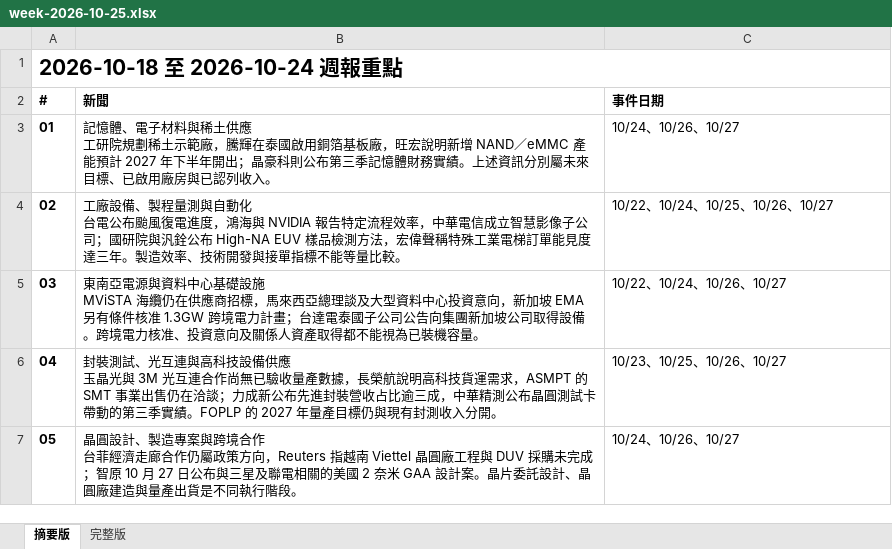
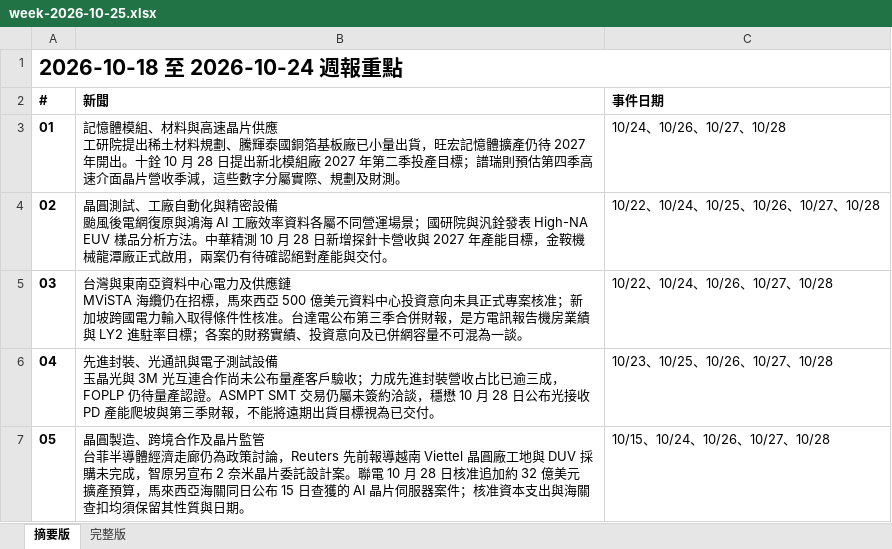
Before and after one commit to aiwlulu/daily-brief-site, an Excel workbook: docs/exports/week-2026-10-25.xlsx, sheet 摘要版, drawn as a sheet; values as stored, in another font and other column widths than the file's, no borders; ↵ is a line break in a cell; the diff names each change by its address in the sheet, - before the commit and + after, or states it on an @@ line.

```diff
--- a/docs/exports/week-2026-10-25.xlsx (sheet 摘要版)
+++ b/docs/exports/week-2026-10-25.xlsx (sheet 摘要版)
-B3 (新聞): 記憶體、電子材料與稀土供應 ↵ 工研院規劃稀土示範廠，騰輝在泰國啟用銅箔基板廠，旺宏說明新增 NAND／eMMC 產能預計 2027 年下半年開出；晶豪科則公布第三季記憶體財務實績。上述資訊分別屬未來目標、已啟用廠房與已認列收入。
+B3 (新聞): 記憶體模組、材料與高速晶片供應 ↵ 工研院提出稀土材料規劃、騰輝泰國銅箔基板廠已小量出貨，旺宏記憶體擴產仍待 2027 年開出。十銓 10 月 28 日提出新北模組廠 2027 年第二季投產目標；譜瑞則預估第四季高速介面晶片營收季減，這些數字分屬實際、規劃及財測。
-C3 (事件日期): 10/24、10/26、10/27
+C3 (事件日期): 10/24、10/26、10/27、10/28
-B4 (新聞): 工廠設備、製程量測與自動化 ↵ 台電公布颱風復電進度，鴻海與 NVIDIA 報告特定流程效率，中華電信成立智慧影像子公司；國研院與汎銓公布 High-NA EUV 樣品檢測方法，宏偉聲稱特殊工業電梯訂單能見度達三年。製造效率、技術開發與接單指標不能等量比較。
+B4 (新聞): 晶圓測試、工廠自動化與精密設備 ↵ 颱風後電網復原與鴻海 AI 工廠效率資料各屬不同營運場景；國研院與汎銓發表 High-NA EUV 樣品分析方法。中華精測 10 月 28 日新增探針卡營收與 2027 年產能目標，金鞍機械龍潭廠正式啟用，兩案仍有待確認絕對產能與交付。
-C4 (事件日期): 10/22、10/24、10/25、10/26、10/27
+C4 (事件日期): 10/22、10/24、10/25、10/26、10/27、10/28
-B5 (新聞): 東南亞電源與資料中心基礎設施 ↵ MViSTA 海纜仍在供應商招標，馬來西亞總理談及大型資料中心投資意向，新加坡 EMA 另有條件核准 1.3GW 跨境電力計畫；台達電泰國子公司公告向集團新加坡公司取得設備。跨境電力核准、投資意向及關係人資產取得都不能視為已裝機容量。
+B5 (新聞): 台灣與東南亞資料中心電力及供應鏈 ↵ MViSTA 海纜仍在招標，馬來西亞 500 億美元資料中心投資意向未具正式專案核准；新加坡跨國電力輸入取得條件性核准。台達電公布第三季合併財報，是方電訊報告機房業績與 LY2 進駐率目標；各案的財務實績、投資意向及已併網容量不可混為一談。
-C5 (事件日期): 10/22、10/24、10/26、10/27
+C5 (事件日期): 10/22、10/24、10/26、10/27、10/28
-B6 (新聞): 封裝測試、光互連與高科技設備供應 ↵ 玉晶光與 3M 光互連合作尚無已驗收量產數據，長榮航說明高科技貨運需求，ASMPT 的 SMT 事業出售仍在洽談；力成新公布先進封裝營收占比逾三成，中華精測公布晶圓測試卡帶動的第三季實績。FOPLP 的 2027 年量產目標仍與現有封測收入分開。
+B6 (新聞): 先進封裝、光通訊與電子測試設備 ↵ 玉晶光與 3M 光互連合作尚未公布量產客戶驗收；力成先進封裝營收占比已逾三成，FOPLP 仍待量產認證。ASMPT SMT 交易仍屬未簽約洽談，穩懋 10 月 28 日公布光接收 PD 產能爬坡與第三季財報，不能將遠期出貨目標視為已交付。
-C6 (事件日期): 10/23、10/25、10/26、10/27
+C6 (事件日期): 10/23、10/25、10/26、10/27、10/28
-B7 (新聞): 晶圓設計、製造專案與跨境合作 ↵ 台菲經濟走廊合作仍屬政策方向，Reuters 指越南 Viettel 晶圓廠工程與 DUV 採購未完成；智原 10 月 27 日公布與三星及聯電相關的美國 2 奈米 GAA 設計案。晶片委託設計、晶圓廠建造與量產出貨是不同執行階段。
+B7 (新聞): 晶圓製造、跨境合作及晶片監管 ↵ 台菲半導體經濟走廊仍為政策討論，Reuters 先前報導越南 Viettel 晶圓廠工地與 DUV 採購未完成，智原另宣布 2 奈米晶片委託設計案。聯電 10 月 28 日核准追加約 32 億美元擴產預算，馬來西亞海關同日公布 15 日查獲的 AI 晶片伺服器案件；核准資本支出與海關查扣均須保留其性質與日期。
-C7 (事件日期): 10/24、10/26、10/27
+C7 (事件日期): 10/15、10/24、10/26、10/27、10/28
```
Also changed, not shown: sheet 完整版, docs/exports/week-2026-10-25-en.xlsx, 5 other files.
